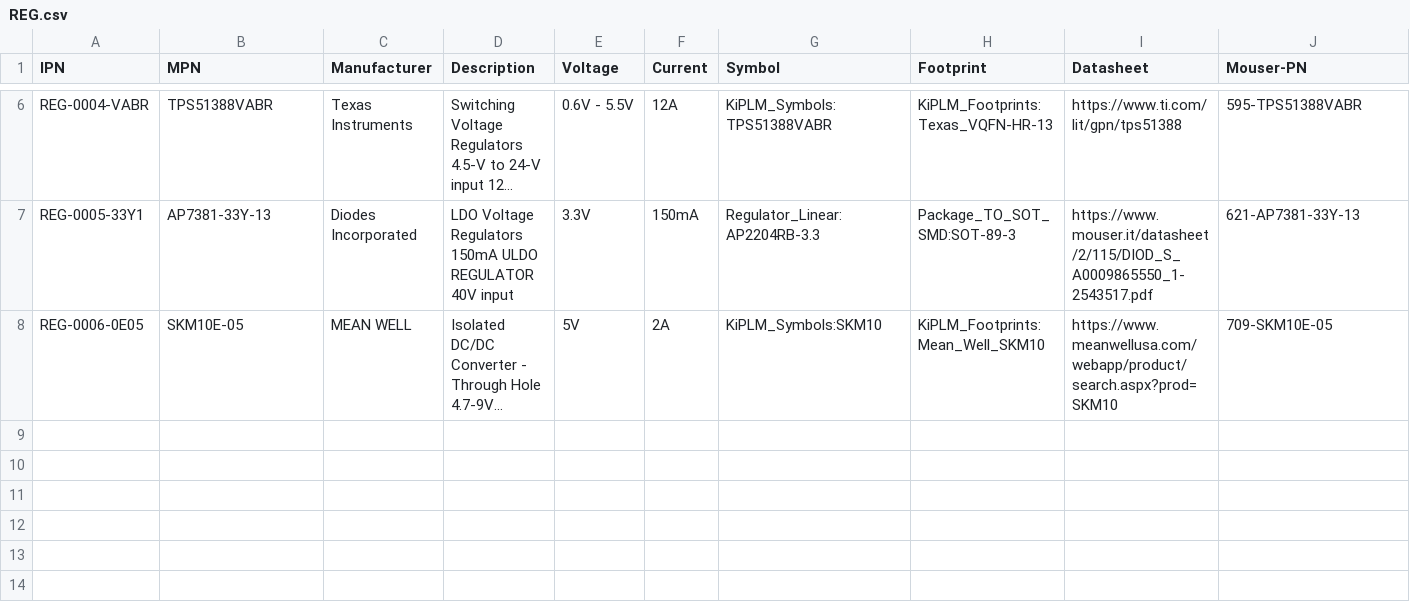
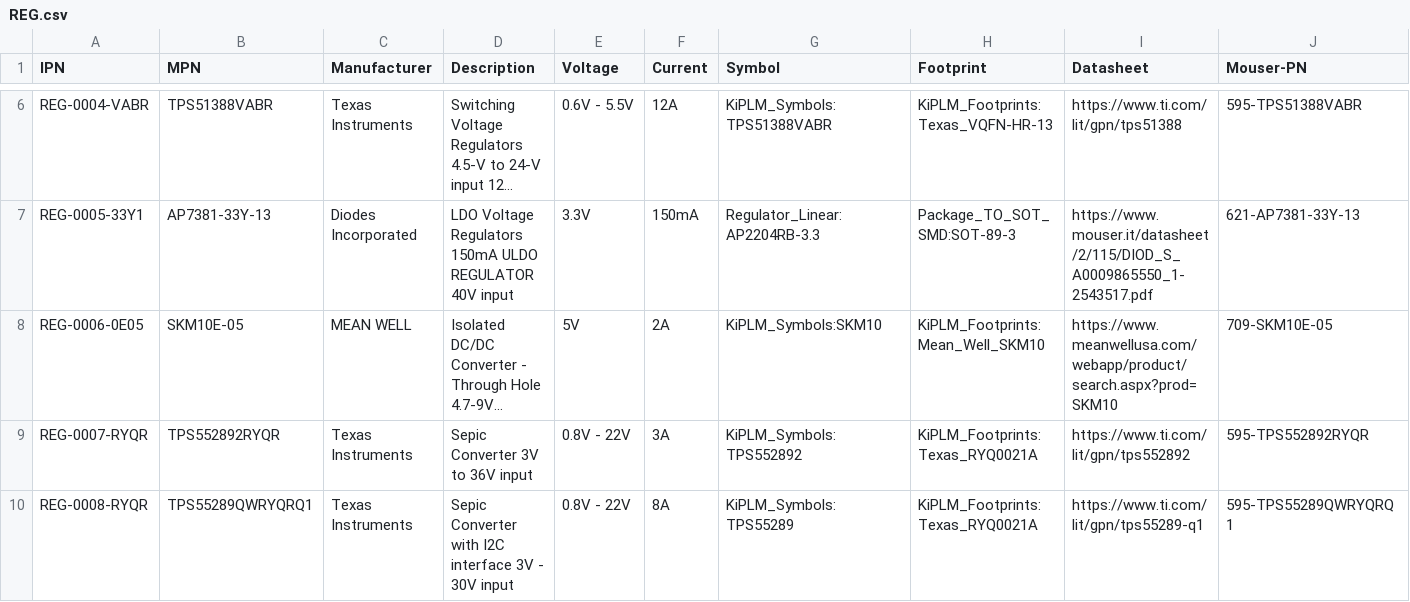
Before and after one commit to yohummus/kiplm, a CSV file: db/REG.csv, drawn as a sheet; only a part is shown, gaps mark what is left out; long unchanged cells end in …; rows hold the shown columns only; the diff names each change by its address in the sheet, - before the commit and + after, or states it on an @@ line.

```diff
--- a/db/REG.csv
+++ b/db/REG.csv
+row 9: REG-0007-RYQR | TPS552892RYQR | Texas Instruments | Sepic Converter 3V to 36V input | 0.8V - 22V | 3A | KiPLM_Symbols:TPS552892 | KiPLM_Footprints:Texas_RYQ0021A | https://www.ti.com/lit/gpn/tps552892 | 595-TPS552892RYQR
+row 10: REG-0008-RYQR | TPS55289QWRYQRQ1 | Texas Instruments | Sepic Converter with I2C interface 3V - 30V input | 0.8V - 22V | 8A | KiPLM_Symbols:TPS55289 | KiPLM_Footprints:Texas_RYQ0021A | https://www.ti.com/lit/gpn/tps55289-q1 | 595-TPS55289QWRYQRQ1
```
Also changed, not shown: db/CAP.csv, db/ICS.csv, 20 other files.
